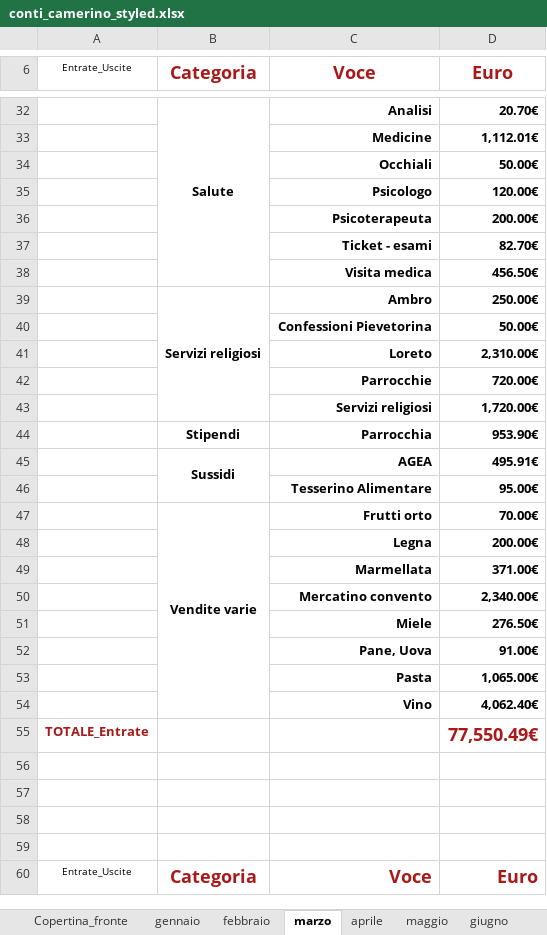
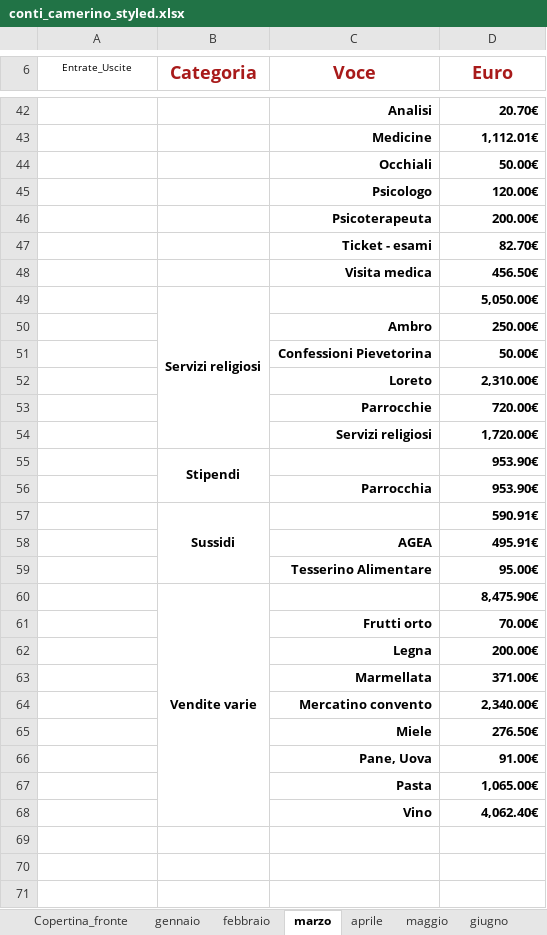
Before and after one commit to fragiaco/python_CONTI_01, an Excel workbook: conti_camerino_styled.xlsx, sheet marzo, drawn as a sheet; only a part is shown, gaps mark what is left out; the shorter side is filled out with more unchanged rows; values as stored, in another font and other column widths than the file's, no borders; removed rows and columns are numbered as before the commit, all else as after; the diff covers the shown part only; the diff names each change by its address in the sheet, - before the commit and + after, or states it on an @@ line.

```diff
--- a/conti_camerino_styled.xlsx (sheet marzo)
+++ b/conti_camerino_styled.xlsx (sheet marzo)
-B42 (Categoria): Salute
+B42 (Categoria): (empty)
-B32:B38 merged
+row 49:  | Servizi religiosi |  | 5,050.00€
-B50 (Categoria): Servizi religiosi
+B50 (Categoria): (empty)
-B39:B43 merged
+B55:B56 merged
-C55 (Voce): Parrocchia
+C55 (Voce): (empty)
+row 56:  |  | Parrocchia | 953.90€
+row 57:  | Sussidi |  | 590.91€
-B58 (Categoria): Sussidi
+B58 (Categoria): (empty)
-B45:B46 merged
+row 60:  | Vendite varie |  | 8,475.90€
-B61 (Categoria): Vendite varie
+B61 (Categoria): (empty)
-B47:B54 merged
-row 55: TOTALE_Entrate |  |  | 77,550.49€
```
Also changed, not shown: 11 added rows, 1 removed row, 6 edited cells and merged cells elsewhere in this sheet, sheet giugno, sheet febbraio, sheet aprile, sheet luglio, sheet gennaio, sheet dicembre, 5 more sheets, charts or pictures, 1 other file.
